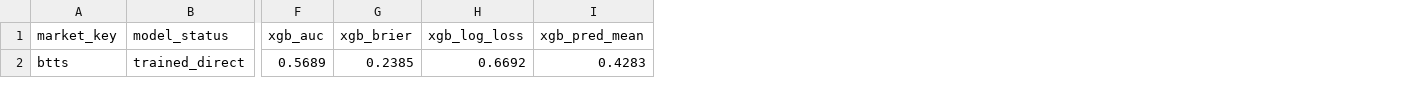
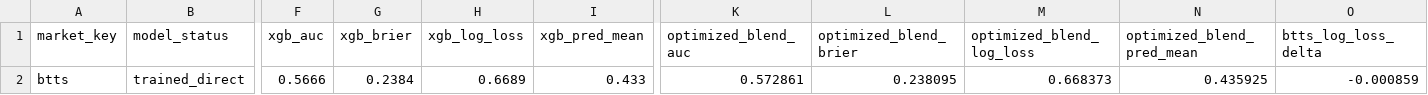
Before and after one commit to ismahers/wc2026, a CSV file: outputs/btts_readiness_summary.csv, drawn as a sheet; only a part is shown, gaps mark what is left out; the diff names each change by its address in the sheet, - before the commit and + after, or states it on an @@ line.

```diff
--- a/outputs/btts_readiness_summary.csv
+++ b/outputs/btts_readiness_summary.csv
+column K (optimized_blend_auc), row 2: 0.572861
+column L (optimized_blend_brier), row 2: 0.238095
+column M (optimized_blend_log_loss), row 2: 0.668373
+column N (optimized_blend_pred_mean), row 2: 0.435925
+column O (btts_log_loss_delta), row 2: -0.000859
-F2 (xgb_auc): 0.5689
+F2 (xgb_auc): 0.5666
-G2 (xgb_brier): 0.2385
+G2 (xgb_brier): 0.2384
-H2 (xgb_log_loss): 0.6692
+H2 (xgb_log_loss): 0.6689
-I2 (xgb_pred_mean): 0.4283
+I2 (xgb_pred_mean): 0.433
```
Also changed, not shown: outputs/wc2026_btts_radar_candidates.csv, outputs/wc2026_ensemble_predictions.csv, 28 other files.
